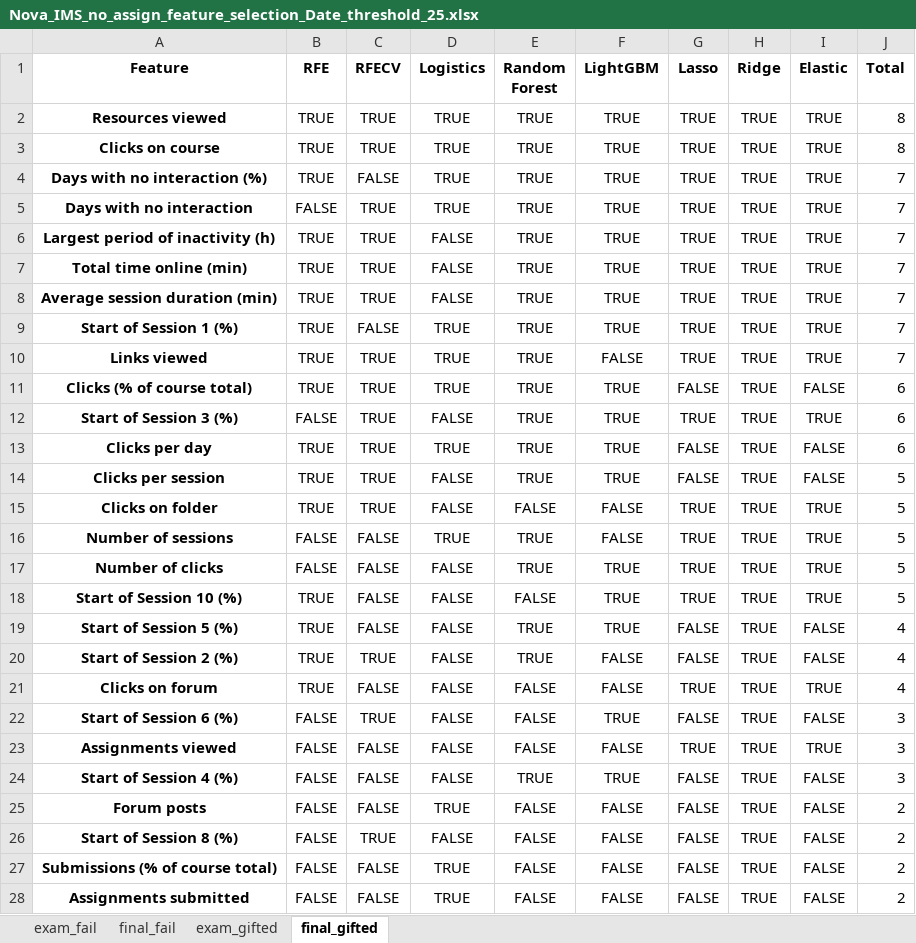
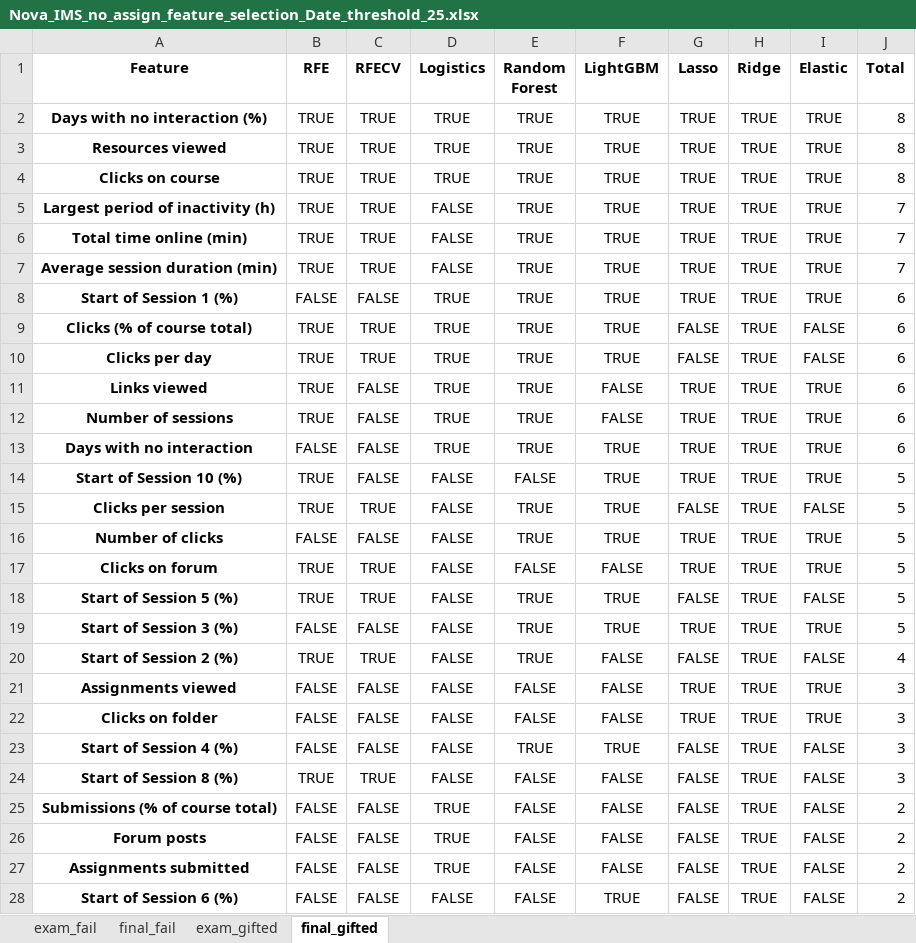
Before and after one commit to RicardoSantos0/timely_accurate_portable, an Excel workbook: Data/Modeling Stage/Feature Selection/Nova_IMS_no_assign_feature_selection_Date_threshold_25.xlsx, sheet final_gifted, drawn as a sheet; only a part is shown; values as stored, in another font and other column widths than the file's, no borders; removed rows and columns are numbered as before the commit, all else as after; the diff covers the shown part only; the diff names each change by its address in the sheet, - before the commit and + after, or states it on an @@ line.

```diff
--- a/Data/Modeling Stage/Feature Selection/Nova_IMS_no_assign_feature_selection_Date_threshold_25.xlsx (sheet final_gifted)
+++ b/Data/Modeling Stage/Feature Selection/Nova_IMS_no_assign_feature_selection_Date_threshold_25.xlsx (sheet final_gifted)
+row 2: Days with no interaction (%) | TRUE | TRUE | TRUE | TRUE | TRUE | TRUE | TRUE | TRUE | 8
-row 4: Days with no interaction (%) | TRUE | FALSE | TRUE | TRUE | TRUE | TRUE | TRUE | TRUE | 7
-row 5: Days with no interaction | FALSE | TRUE | TRUE | TRUE | TRUE | TRUE | TRUE | TRUE | 7
-B8 (RFE): TRUE
+B8 (RFE): FALSE
-J8 (Total): 7
+J8 (Total): 6
-row 10: Links viewed | TRUE | TRUE | TRUE | TRUE | FALSE | TRUE | TRUE | TRUE | 7
-row 12: Start of Session 3 (%) | FALSE | TRUE | FALSE | TRUE | TRUE | TRUE | TRUE | TRUE | 6
+row 11: Links viewed | TRUE | FALSE | TRUE | TRUE | FALSE | TRUE | TRUE | TRUE | 6
+row 12: Number of sessions | TRUE | FALSE | TRUE | TRUE | FALSE | TRUE | TRUE | TRUE | 6
+row 13: Days with no interaction | FALSE | FALSE | TRUE | TRUE | TRUE | TRUE | TRUE | TRUE | 6
+row 14: Start of Session 10 (%) | TRUE | FALSE | FALSE | FALSE | TRUE | TRUE | TRUE | TRUE | 5
-row 15: Clicks on folder | TRUE | TRUE | FALSE | FALSE | FALSE | TRUE | TRUE | TRUE | 5
-row 16: Number of sessions | FALSE | FALSE | TRUE | TRUE | FALSE | TRUE | TRUE | TRUE | 5
-A17 (Feature): Start of Session 10 (%)
+A17 (Feature): Clicks on forum
-C17:C18 (RFECV): FALSE
+C17:C18 (RFECV): TRUE
-F17 (LightGBM): TRUE
+F17 (LightGBM): FALSE
-J18 (Total): 4
+J18 (Total): 5
+row 19: Start of Session 3 (%) | FALSE | FALSE | FALSE | TRUE | TRUE | TRUE | TRUE | TRUE | 5
-row 21: Clicks on forum | TRUE | FALSE | FALSE | FALSE | FALSE | TRUE | TRUE | TRUE | 4
-row 22: Start of Session 6 (%) | FALSE | TRUE | FALSE | FALSE | TRUE | FALSE | TRUE | FALSE | 3
+row 22: Clicks on folder | FALSE | FALSE | FALSE | FALSE | FALSE | TRUE | TRUE | TRUE | 3
+row 24: Start of Session 8 (%) | TRUE | TRUE | FALSE | FALSE | FALSE | FALSE | TRUE | FALSE | 3
@@ row 27 moved to row 25: Submissions (% of course total) @@
-row 26: Start of Session 8 (%) | FALSE | TRUE | FALSE | FALSE | FALSE | FALSE | TRUE | FALSE | 2
+row 28: Start of Session 6 (%) | FALSE | FALSE | FALSE | FALSE | TRUE | FALSE | TRUE | FALSE | 2
```
Also changed, not shown: 4 moved rows elsewhere in this sheet, sheet exam_gifted, sheet final_fail, Data/Modeling Stage/Feature Selection/Nova_IMS_feature_selection_Date_threshold_33.xlsx, Data/Modeling Stage/Feature Selection/Nova_IMS_feature_selection_Date_threshold_50.xlsx, 25 other files.
